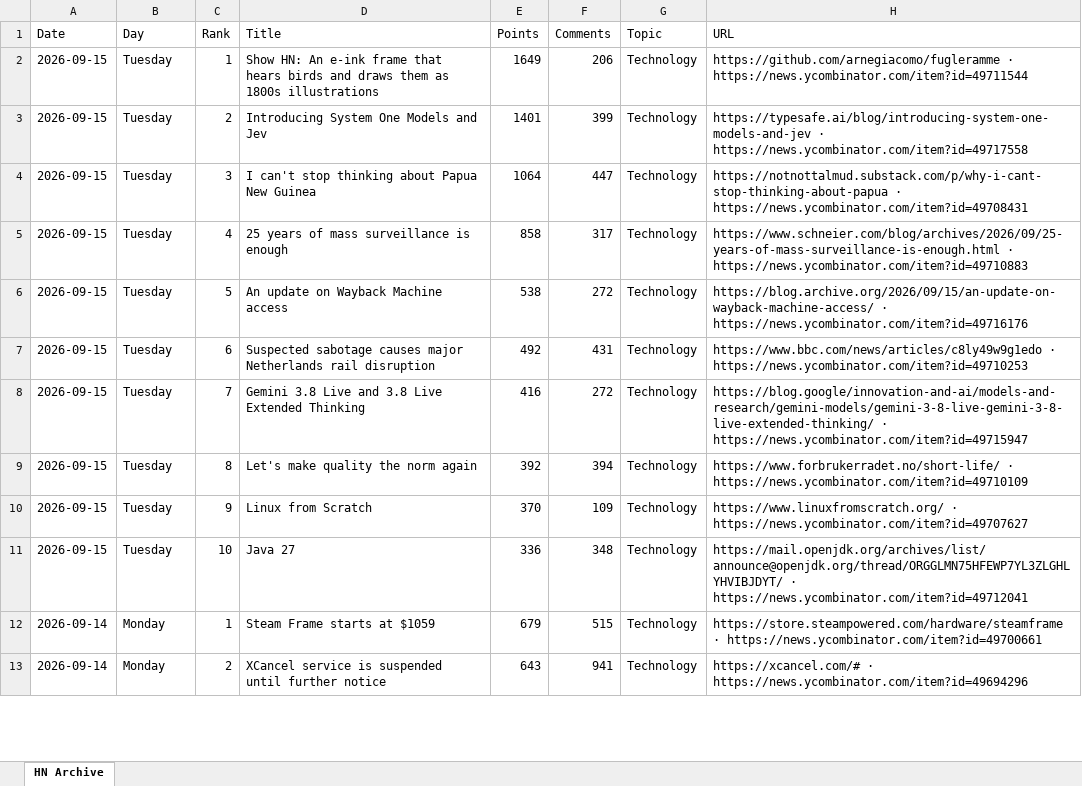
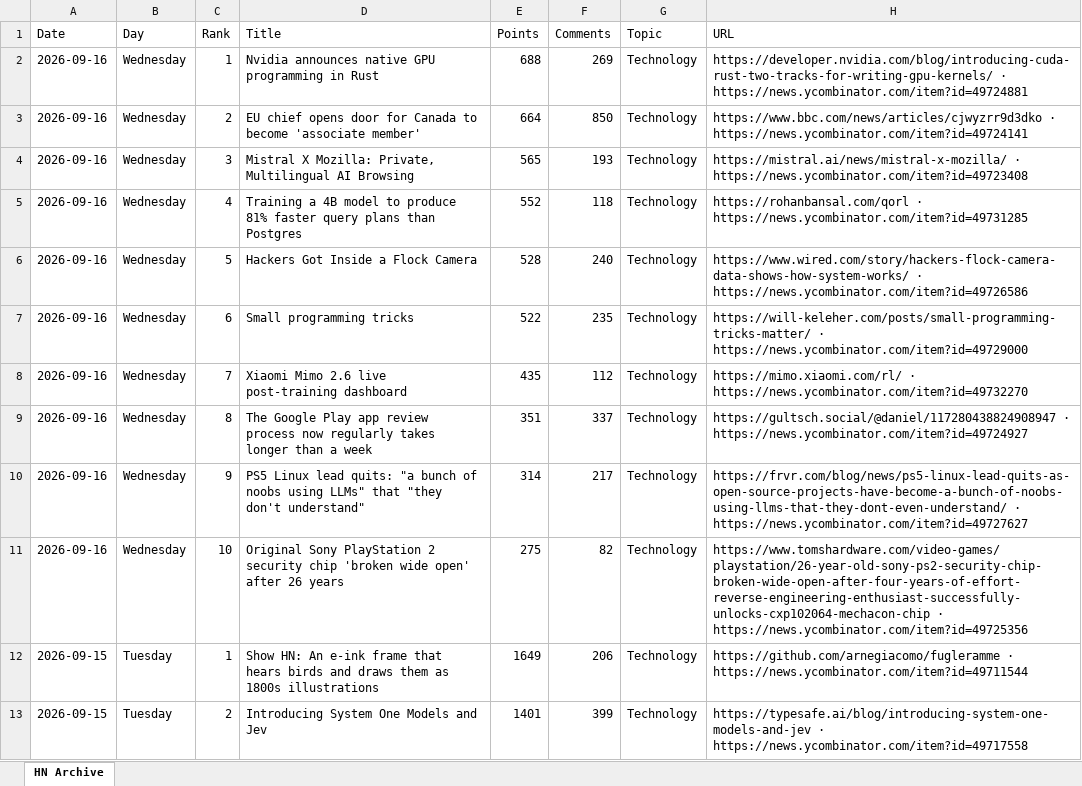
Before and after one commit to hankang156-eng/daily-digest, an Excel workbook: data/hn/hn_archive.xlsx, sheet HN Archive, drawn as a sheet; only a part is shown; the shorter side is filled out with more unchanged rows; values as stored, in another font and other column widths than the file's, no borders; the diff names each change by its address in the sheet, - before the commit and + after, or states it on an @@ line.

```diff
--- a/data/hn/hn_archive.xlsx (sheet HN Archive)
+++ b/data/hn/hn_archive.xlsx (sheet HN Archive)
+row 2: 2026-09-16 | Wednesday | 1 | Nvidia announces native GPU programming in Rust | 688 | 269 | Technology | https://developer.nvidia.com/blog/introducing-cuda-rust-two-tracks-for-writing-gpu-kernels/ · https://news.ycombinator.com/item?id=49724881
+row 3: 2026-09-16 | Wednesday | 2 | EU chief opens door for Canada to become 'associate member' | 664 | 850 | Technology | https://www.bbc.com/news/articles/cjwyzrr9d3dko · https://news.ycombinator.com/item?id=49724141
+row 4: 2026-09-16 | Wednesday | 3 | Mistral X Mozilla: Private, Multilingual AI Browsing | 565 | 193 | Technology | https://mistral.ai/news/mistral-x-mozilla/ · https://news.ycombinator.com/item?id=49723408
+row 5: 2026-09-16 | Wednesday | 4 | Training a 4B model to produce 81% faster query plans than Postgres | 552 | 118 | Technology | https://rohanbansal.com/qorl · https://news.ycombinator.com/item?id=49731285
+row 6: 2026-09-16 | Wednesday | 5 | Hackers Got Inside a Flock Camera | 528 | 240 | Technology | https://www.wired.com/story/hackers-flock-camera-data-shows-how-system-works/ · https://news.ycombinator.com/item?id=49726586
+row 7: 2026-09-16 | Wednesday | 6 | Small programming tricks | 522 | 235 | Technology | https://will-keleher.com/posts/small-programming-tricks-matter/ · https://news.ycombinator.com/item?id=49729000
+row 8: 2026-09-16 | Wednesday | 7 | Xiaomi Mimo 2.6 live post-training dashboard | 435 | 112 | Technology | https://mimo.xiaomi.com/rl/ · https://news.ycombinator.com/item?id=49732270
+row 9: 2026-09-16 | Wednesday | 8 | The Google Play app review process now regularly takes longer than a week | 351 | 337 | Technology | https://gultsch.social/@daniel/117280438824908947 · https://news.ycombinator.com/item?id=49724927
+row 10: 2026-09-16 | Wednesday | 9 | PS5 Linux lead quits: "a bunch of noobs using LLMs" that "they don't understand" | 314 | 217 | Technology | https://frvr.com/blog/news/ps5-linux-lead-quits-as-open-source-projects-have-become-a-bunch-of-noobs-using-llms-that-they-dont-even-understand/ · https://news.ycombinator.com/item?id=49727627
+row 11: 2026-09-16 | Wednesday | 10 | Original Sony PlayStation 2 security chip 'broken wide open' after 26 years | 275 | 82 | Technology | https://www.tomshardware.com/video-games/playstation/26-year-old-sony-ps2-security-chip-broken-wide-open-after-four-years-of-effort-reverse-engineering-enthusiast-successfully-unlocks-cxp102064-mechacon-chip · https://news.ycombinator.com/item?id=49725356
```
Also changed, not shown: data/digest_archives/dd_archive.xlsx, 9 other files.
